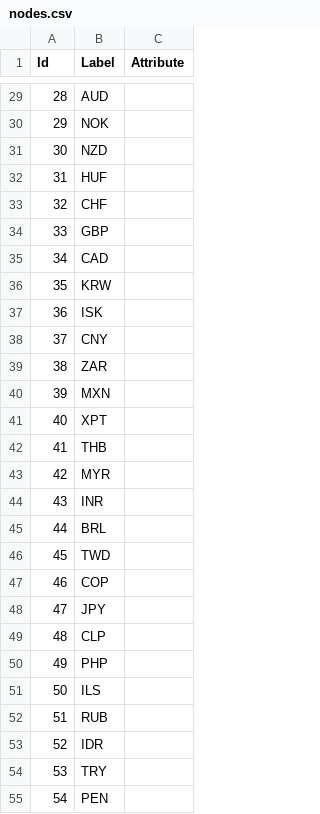
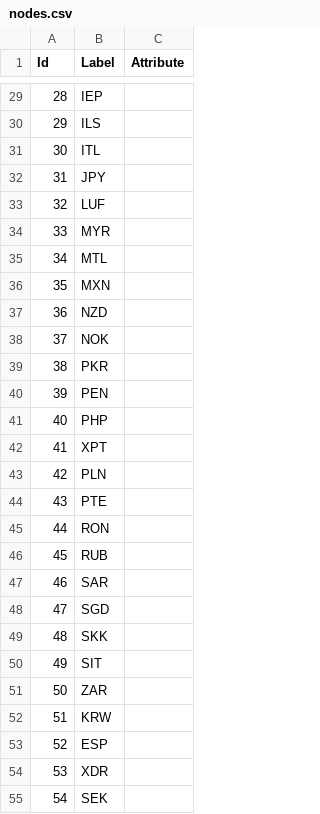
Before and after one commit to NGUYENTRONGDAT123/forex-analysis, a CSV file: src/data/nodes.csv, drawn as a sheet; only a part is shown, gaps mark what is left out; the diff covers the shown part only.

```diff
--- a/src/data/nodes.csv
+++ b/src/data/nodes.csv
@@ -29,27 +29,27 @@ Id;Label;Attribute
-28;AUD;
-29;NOK;
-30;NZD;
-31;HUF;
-32;CHF;
-33;GBP;
-34;CAD;
-35;KRW;
-36;ISK;
-37;CNY;
-38;ZAR;
-39;MXN;
-40;XPT;
-41;THB;
-42;MYR;
-43;INR;
-44;BRL;
-45;TWD;
-46;COP;
-47;JPY;
-48;CLP;
-49;PHP;
-50;ILS;
-51;RUB;
-52;IDR;
-53;TRY;
-54;PEN;
+28;IEP;
+29;ILS;
+30;ITL;
+31;JPY;
+32;LUF;
+33;MYR;
+34;MTL;
+35;MXN;
+36;NZD;
+37;NOK;
+38;PKR;
+39;PEN;
+40;PHP;
+41;XPT;
+42;PLN;
+43;PTE;
+44;RON;
+45;RUB;
+46;SAR;
+47;SGD;
+48;SKK;
+49;SIT;
+50;ZAR;
+51;KRW;
+52;ESP;
+53;XDR;
+54;SEK;
```
Also changed, not shown: 31 edited cells elsewhere in this file, src/data/edges.csv, 8 other files.
